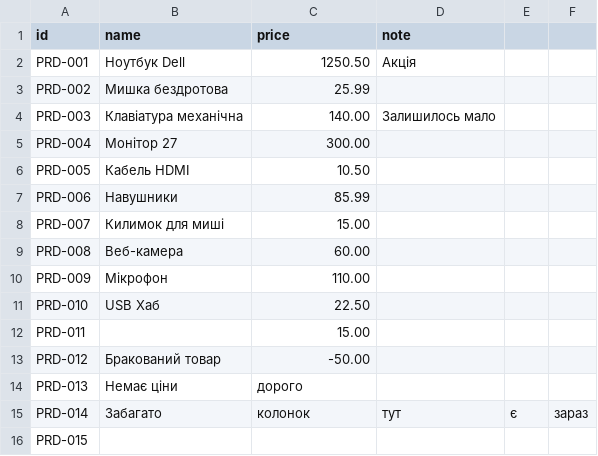
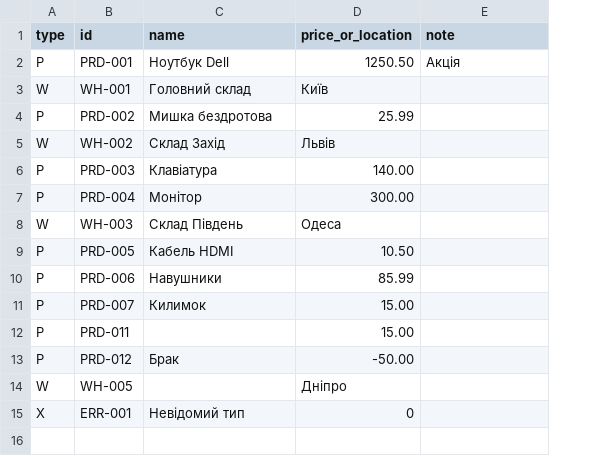
Before and after one commit to KaByH-xd/CrossApp, a CSV file: data/sample.csv, drawn as a sheet; removed rows and columns are numbered as before the commit, all else as after; the diff names each change by its address in the sheet, - before the commit and + after, or states it on an @@ line.

```diff
--- a/data/sample.csv
+++ b/data/sample.csv
+column A (type), row 2: P; row 4: P; rows 6-7: P | P; rows 9-13: all P
-column E, empty
-column F, empty
-D1: price
+D1: price_or_location
+row 3: W | WH-001 | Головний склад | Київ
+row 5: W | WH-002 | Склад Захід | Львів
-C6 (name): Клавіатура механічна
+C6 (name): Клавіатура
-E6 (note): Залишилось мало
+E6 (note): (empty)
-C7 (name): Монітор 27
+C7 (name): Монітор
+row 8: W | WH-003 | Склад Південь | Одеса
-C11 (name): Килимок для миші
+C11 (name): Килимок
-row 9: PRD-008 | Веб-камера | 60.00
-row 10: PRD-009 | Мікрофон | 110.00
-row 11: PRD-010 | USB Хаб | 22.50
-C13 (name): Бракований товар
+C13 (name): Брак
-row 14: PRD-013 | Немає ціни | дорого
-row 15: PRD-014 | Забагато | колонок | тут | є | зараз
-row 16: PRD-015
+row 14: W | WH-005 |  | Дніпро
+row 15: X | ERR-001 | Невідомий тип | 0
```
Also changed, not shown: 4 other files.
